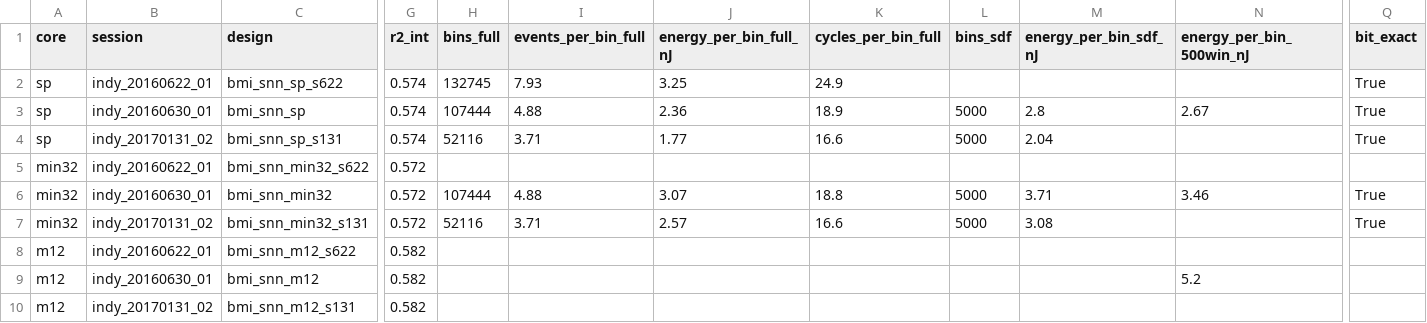
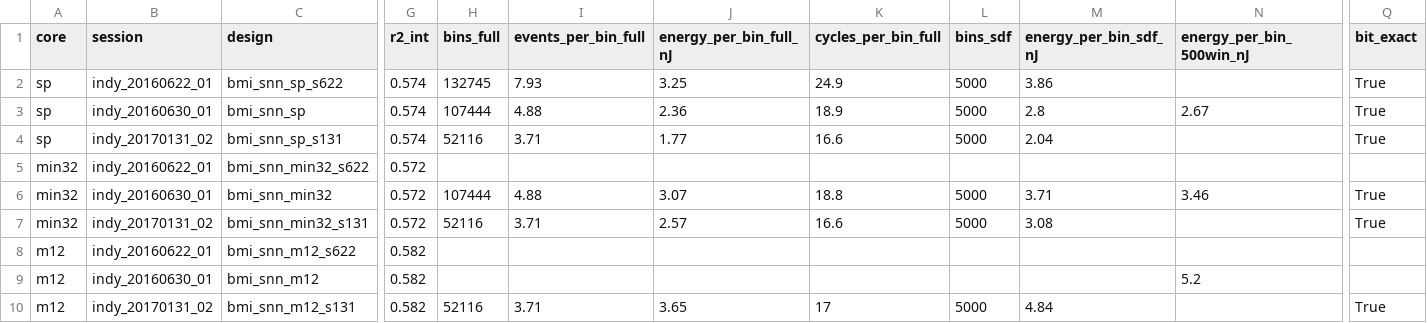
Before and after one commit to AmirrezaYousefzadeh/sky130-snn-bmi, a CSV file: results/per_session.csv, drawn as a sheet; only a part is shown, gaps mark what is left out; the diff names each change by its address in the sheet, - before the commit and + after, or states it on an @@ line.

```diff
--- a/results/per_session.csv
+++ b/results/per_session.csv
-L2 (bins_sdf): (empty)
+L2 (bins_sdf): 5000
-M2 (energy_per_bin_sdf_nJ): (empty)
+M2 (energy_per_bin_sdf_nJ): 3.86
-H10 (bins_full): (empty)
+H10 (bins_full): 52116
-I10 (events_per_bin_full): (empty)
+I10 (events_per_bin_full): 3.71
-J10 (energy_per_bin_full_nJ): (empty)
+J10 (energy_per_bin_full_nJ): 3.65
-K10 (cycles_per_bin_full): (empty)
+K10 (cycles_per_bin_full): 17
-L10 (bins_sdf): (empty)
+L10 (bins_sdf): 5000
-M10 (energy_per_bin_sdf_nJ): (empty)
+M10 (energy_per_bin_sdf_nJ): 4.84
-Q10 (bit_exact): (empty)
+Q10 (bit_exact): True
```
Also changed, not shown: 13 other files.
